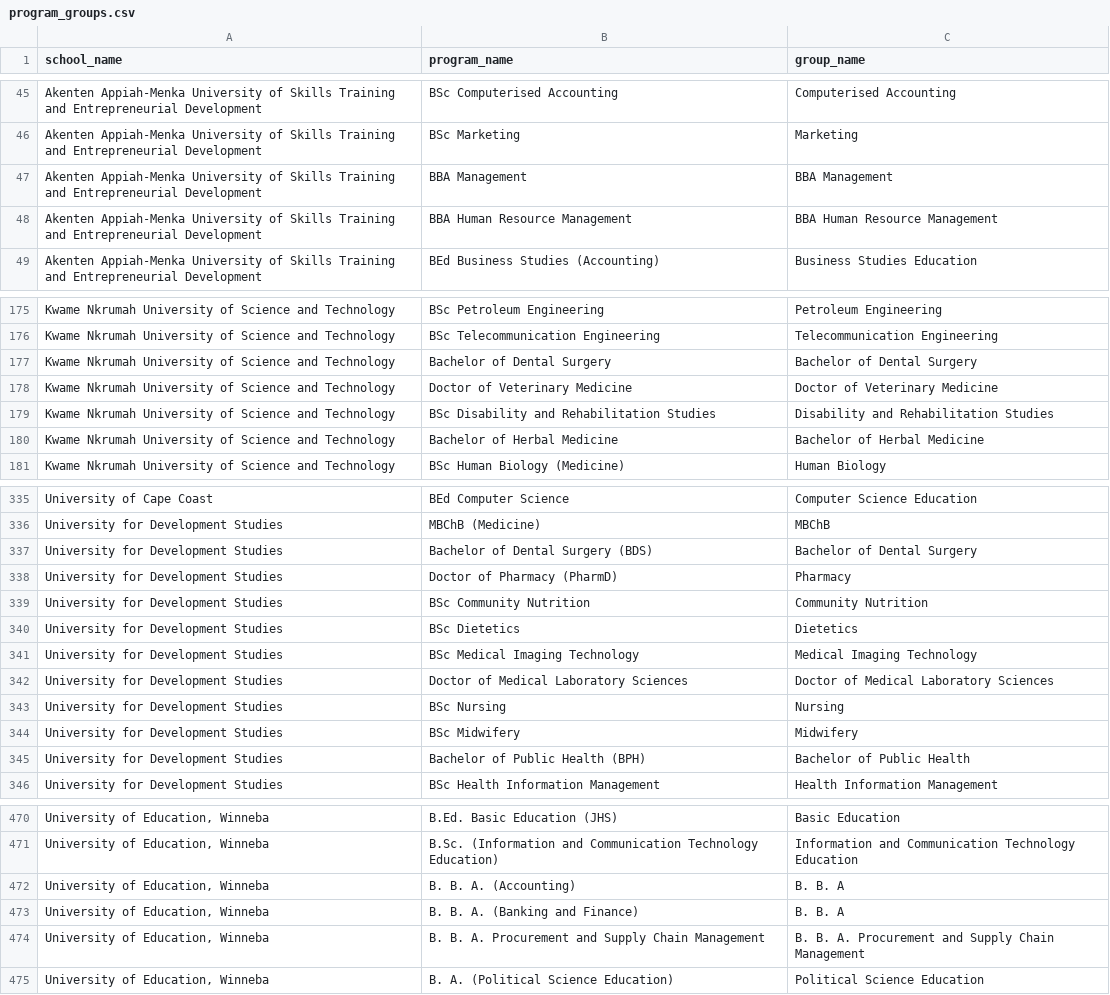
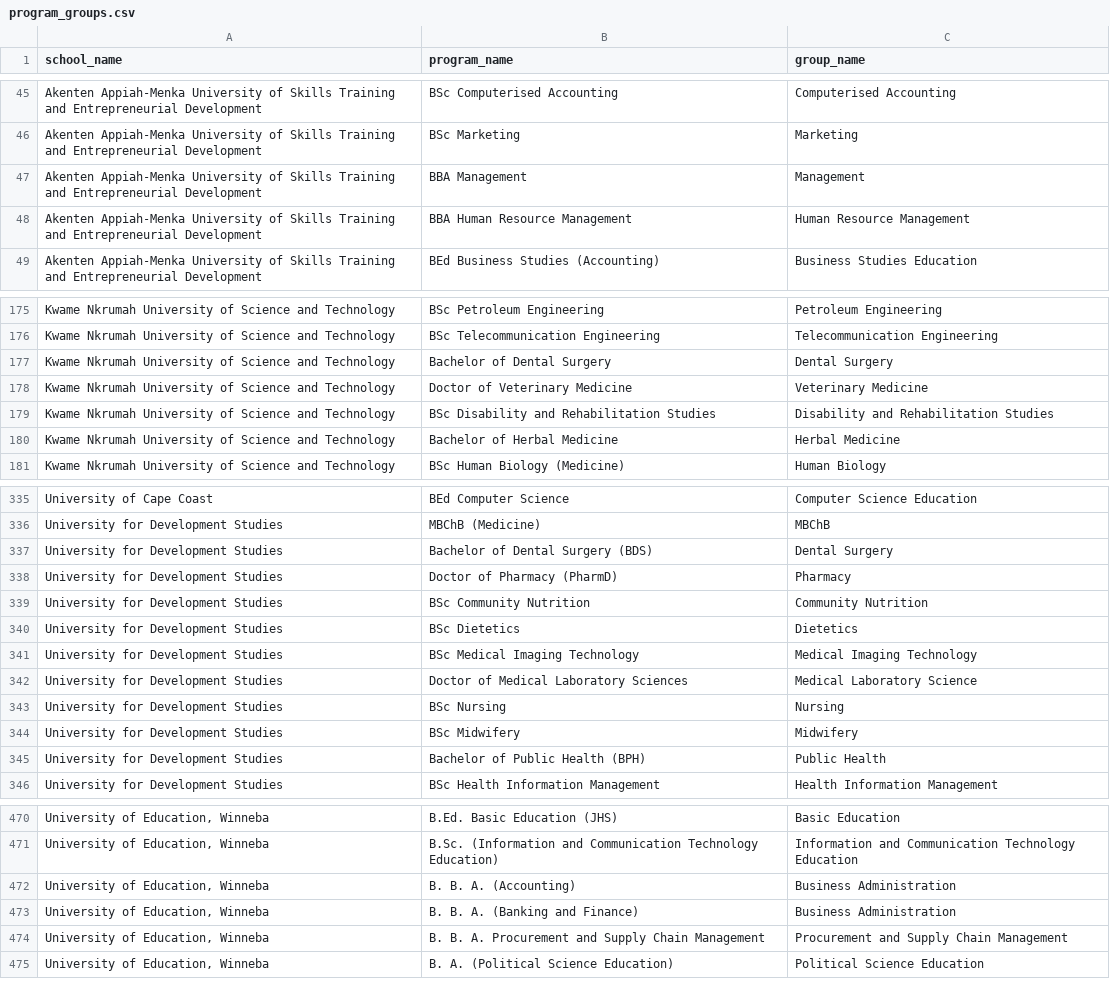
Before and after one commit to eddie-ny/schoolmatch, a CSV file: data/ghana-public-universities/program_groups.csv, drawn as a sheet; only a part is shown, gaps mark what is left out; the diff covers the shown part only; the diff names each change by its address in the sheet, - before the commit and + after, or states it on an @@ line.

```diff
--- a/data/ghana-public-universities/program_groups.csv
+++ b/data/ghana-public-universities/program_groups.csv
-C47 (group_name): BBA Management
+C47 (group_name): Management
-C48 (group_name): BBA Human Resource Management
+C48 (group_name): Human Resource Management
-C177 (group_name): Bachelor of Dental Surgery
+C177 (group_name): Dental Surgery
-C178 (group_name): Doctor of Veterinary Medicine
+C178 (group_name): Veterinary Medicine
-C180 (group_name): Bachelor of Herbal Medicine
+C180 (group_name): Herbal Medicine
-C337 (group_name): Bachelor of Dental Surgery
+C337 (group_name): Dental Surgery
-C342 (group_name): Doctor of Medical Laboratory Sciences
+C342 (group_name): Medical Laboratory Science
-C345 (group_name): Bachelor of Public Health
+C345 (group_name): Public Health
-C472:C473 (group_name): B. B. A
+C472:C473 (group_name): Business Administration
-C474 (group_name): B. B. A. Procurement and Supply Chain Management
+C474 (group_name): Procurement and Supply Chain Management
```
Also changed, not shown: 31 edited cells elsewhere in this file, 2 other files.
